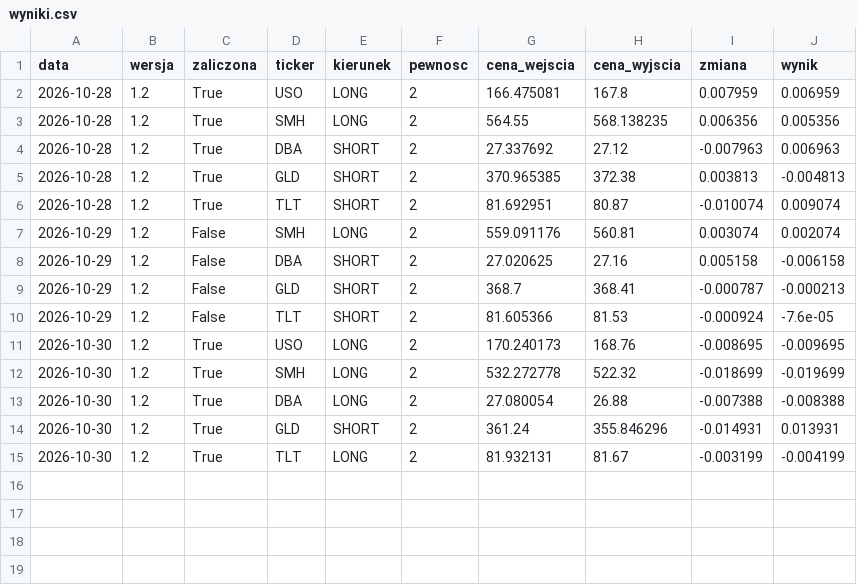
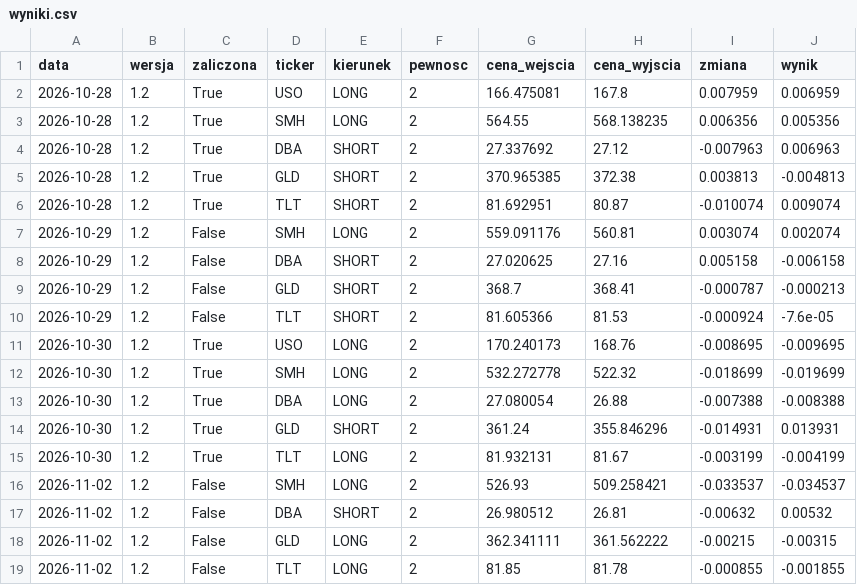
Before and after one commit to MegiddoFlame1987/od0doM, a CSV file: data/wyniki.csv, drawn as a sheet.

```diff
--- a/data/wyniki.csv
+++ b/data/wyniki.csv
@@ -15 +15,5 @@ data,wersja,zaliczona,ticker,kierunek,pewnosc,cena_wejscia,cena_wyjscia,zmiana,w
 2026-10-30,1.2,True,TLT,LONG,2,81.932131,81.67,-0.003199,-0.004199
+2026-11-02,1.2,False,SMH,LONG,2,526.93,509.258421,-0.033537,-0.034537
+2026-11-02,1.2,False,DBA,SHORT,2,26.980512,26.81,-0.00632,0.00532
+2026-11-02,1.2,False,GLD,LONG,2,362.341111,361.562222,-0.00215,-0.00315
+2026-11-02,1.2,False,TLT,LONG,2,81.85,81.78,-0.000855,-0.001855
```
Also changed, not shown: 1 other file.
